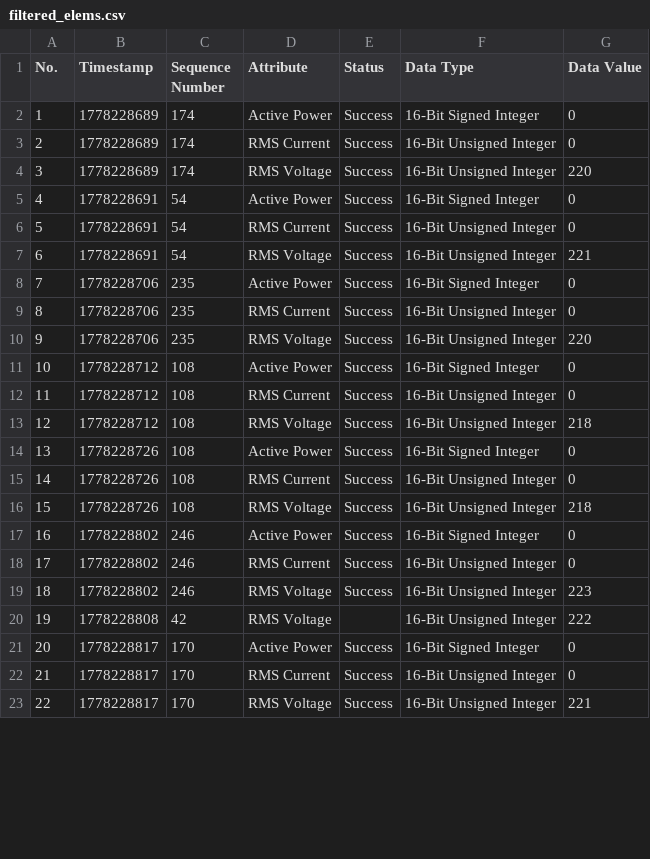
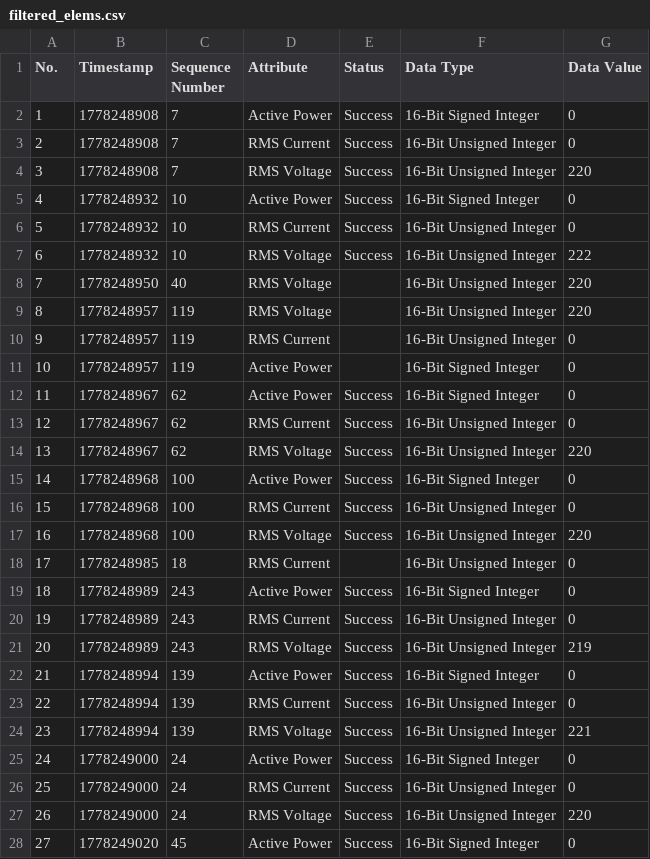
Before and after one commit to omgbarde/IoT, a CSV file: challenge3/filtered_elems.csv, drawn as a sheet; only a part is shown; removed rows and columns are numbered as before the commit, all else as after; the diff covers the shown part only; the diff names each change by its address in the sheet, - before the commit and + after, or states it on an @@ line.

```diff
--- a/challenge3/filtered_elems.csv
+++ b/challenge3/filtered_elems.csv
-B2:B4 (Timestamp): 1778228689
+B2:B4 (Timestamp): 1778248908
-C2:C4 (Sequence Number): 174
+C2:C4 (Sequence Number): 7
-B5:B7 (Timestamp): 1778228691
+B5:B7 (Timestamp): 1778248932
-C5:C7 (Sequence Number): 54
+C5:C7 (Sequence Number): 10
-G7 (Data Value): 221
+G7 (Data Value): 222
+row 8: 7 | 1778248950 | 40 | RMS Voltage |  | 16-Bit Unsigned Integer | 220
+row 9: 8 | 1778248957 | 119 | RMS Voltage |  | 16-Bit Unsigned Integer | 220
+row 10: 9 | 1778248957 | 119 | RMS Current |  | 16-Bit Unsigned Integer | 0
+row 11: 10 | 1778248957 | 119 | Active Power |  | 16-Bit Signed Integer | 0
@@ column A (No.) renumbered between rows 12 and 33 @@
-B12:B14 (Timestamp): 1778228706
+B12:B14 (Timestamp): 1778248967
-C12:C14 (Sequence Number): 235
+C12:C14 (Sequence Number): 62
-B15:B17 (Timestamp): 1778228712
+B15:B17 (Timestamp): 1778248968
-C15:C17 (Sequence Number): 108
+C15:C17 (Sequence Number): 100
-G17 (Data Value): 218
+G17 (Data Value): 220
+row 18: 17 | 1778248985 | 18 | RMS Current |  | 16-Bit Unsigned Integer | 0
-B19:B21 (Timestamp): 1778228726
+B19:B21 (Timestamp): 1778248989
-C19:C21 (Sequence Number): 108
+C19:C21 (Sequence Number): 243
-G21 (Data Value): 218
+G21 (Data Value): 219
-B22:B24 (Timestamp): 1778228802
+B22:B24 (Timestamp): 1778248994
-C22:C24 (Sequence Number): 246
+C22:C24 (Sequence Number): 139
-G24 (Data Value): 223
+G24 (Data Value): 221
-row 20: 19 | 1778228808 | 42 | RMS Voltage |  | 16-Bit Unsigned Integer | 222
-B25:B27 (Timestamp): 1778228817
+B25:B27 (Timestamp): 1778249000
-C25:C27 (Sequence Number): 170
+C25:C27 (Sequence Number): 24
-G27 (Data Value): 221
+G27 (Data Value): 220
+row 28: 27 | 1778249020 | 45 | Active Power | Success | 16-Bit Signed Integer | 0
```
Also changed, not shown: 4 added rows and 3 edited cells elsewhere in this file, challenge3/id_log.csv, challenge3/outgoing_cost.csv.
